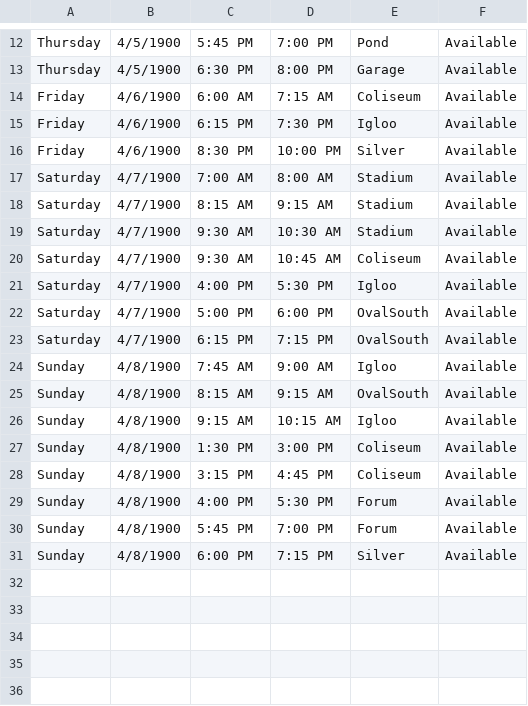
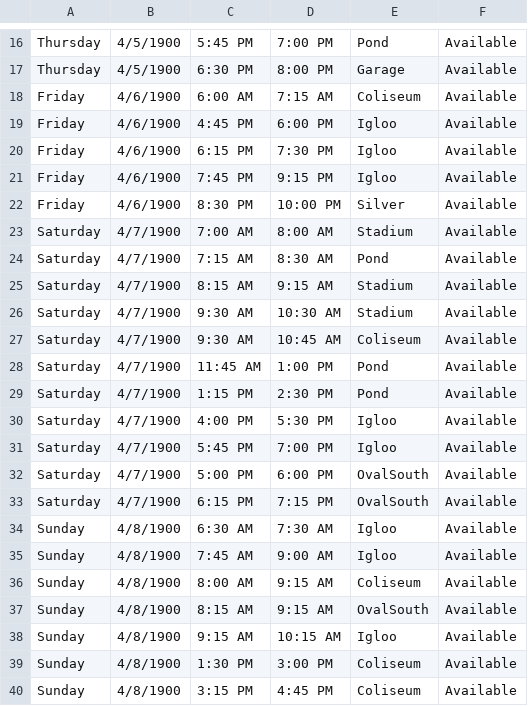
Before and after one commit to hiptopjones/RavensSchedules2015, a CSV file: Master/RavensMasterSchedule-2015-2016.csv, drawn as a sheet; only a part is shown, gaps mark what is left out; the shorter side is filled out with more unchanged rows; the diff covers the shown part only; the diff names each change by its address in the sheet, - before the commit and + after, or states it on an @@ line.

Commit message:
Reflect third (final) allocation from RACA

```diff
--- a/Master/RavensMasterSchedule-2015-2016.csv
+++ b/Master/RavensMasterSchedule-2015-2016.csv
+row 19: Friday | 4/6/1900 | 4:45 PM | 6:00 PM | Igloo | Available
+row 21: Friday | 4/6/1900 | 7:45 PM | 9:15 PM | Igloo | Available
+row 24: Saturday | 4/7/1900 | 7:15 AM | 8:30 AM | Pond | Available
+row 28: Saturday | 4/7/1900 | 11:45 AM | 1:00 PM | Pond | Available
+row 29: Saturday | 4/7/1900 | 1:15 PM | 2:30 PM | Pond | Available
+row 31: Saturday | 4/7/1900 | 5:45 PM | 7:00 PM | Igloo | Available
+row 34: Sunday | 4/8/1900 | 6:30 AM | 7:30 AM | Igloo | Available
+row 36: Sunday | 4/8/1900 | 8:00 AM | 9:15 AM | Coliseum | Available
```
Also changed, not shown: 4 added rows elsewhere in this file.
